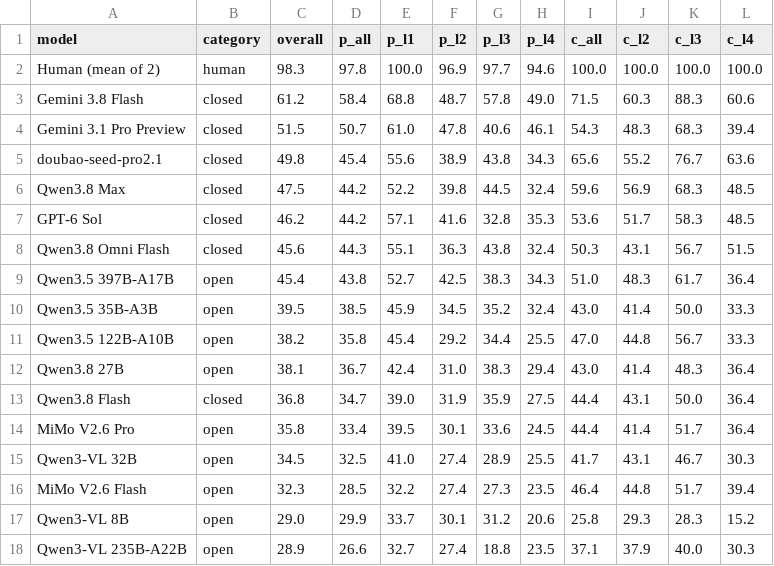
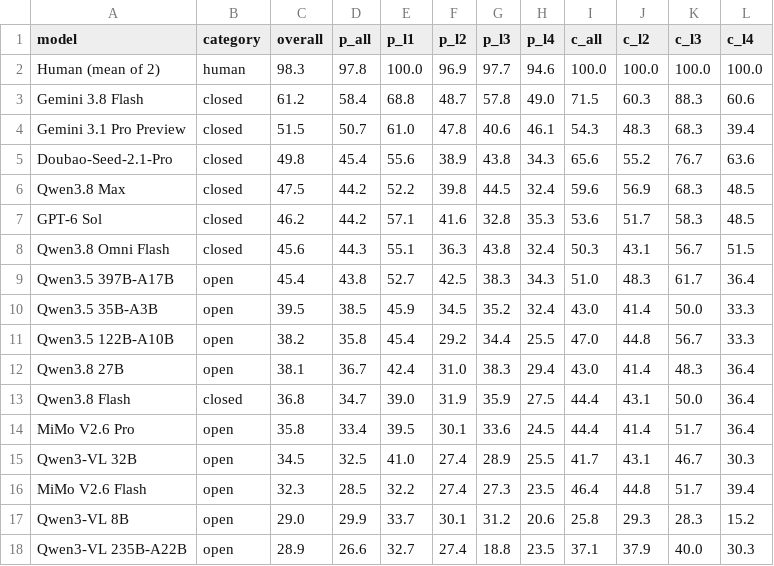
Before and after one commit to Alex0605goat/EMBER-Bench, a CSV file: docs/data/leaderboard.csv, drawn as a sheet.

Commit message:
Correct Doubao model display name

```diff
--- a/docs/data/leaderboard.csv
+++ b/docs/data/leaderboard.csv
@@ -4,3 +4,3 @@ Gemini 3.8 Flash,closed,61.2,58.4,68.8,48.7,57.8,49.0,71.5,60.3,88.3,60.6
 Gemini 3.1 Pro Preview,closed,51.5,50.7,61.0,47.8,40.6,46.1,54.3,48.3,68.3,39.4
-doubao-seed-pro2.1,closed,49.8,45.4,55.6,38.9,43.8,34.3,65.6,55.2,76.7,63.6
+Doubao-Seed-2.1-Pro,closed,49.8,45.4,55.6,38.9,43.8,34.3,65.6,55.2,76.7,63.6
 Qwen3.8 Max,closed,47.5,44.2,52.2,39.8,44.5,32.4,59.6,56.9,68.3,48.5
```
Also changed, not shown: 6 other files.
